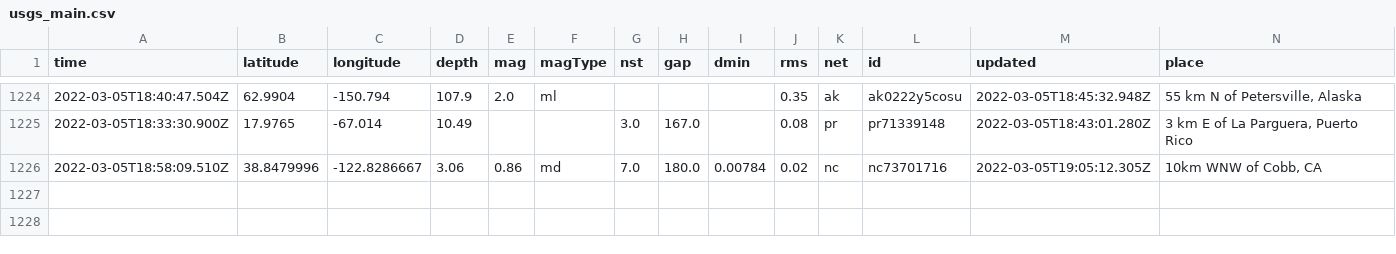
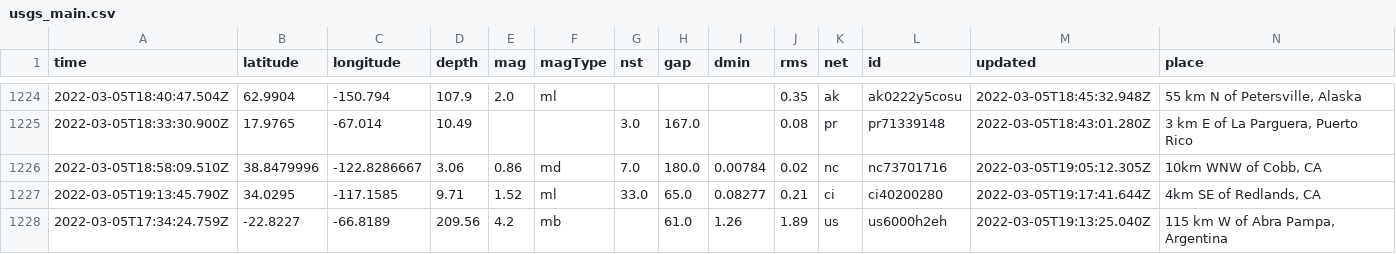
Before and after one commit to aadittambe/actions-pipeline, a CSV file: usgs_main.csv, drawn as a sheet; only a part is shown, gaps mark what is left out; rows hold the shown columns only; the diff names each change by its address in the sheet, - before the commit and + after, or states it on an @@ line.

```diff
--- a/usgs_main.csv
+++ b/usgs_main.csv
+row 1227: 2022-03-05T19:13:45.790Z | 34.0295 | -117.1585 | 9.71 | 1.52 | ml | 33.0 | 65.0 | 0.08277 | 0.21 | ci | ci40200280 | 2022-03-05T19:17:41.644Z | 4km SE of Redlands, CA
+row 1228: 2022-03-05T17:34:24.759Z | -22.8227 | -66.8189 | 209.56 | 4.2 | mb |  | 61.0 | 1.26 | 1.89 | us | us6000h2eh | 2022-03-05T19:13:25.040Z | 115 km W of Abra Pampa, Argentina
```
Also changed, not shown: usgs_current.csv.
